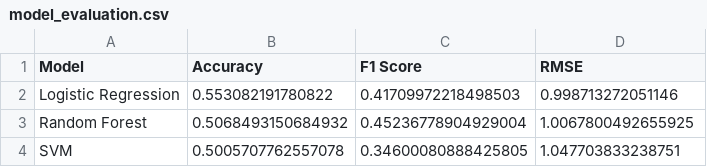
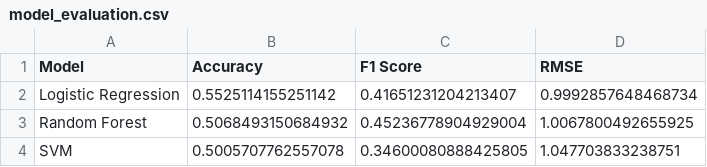
Before and after one commit to tarintrader/ml-football-project, a CSV file: outputs/model_evaluation.csv, drawn as a sheet.

```diff
--- a/outputs/model_evaluation.csv
+++ b/outputs/model_evaluation.csv
@@ -1,3 +1,3 @@
 Model,Accuracy,F1 Score,RMSE
-Logistic Regression,0.553082191780822,0.41709972218498503,0.998713272051146
+Logistic Regression,0.5525114155251142,0.41651231204213407,0.9992857648468734
 Random Forest,0.5068493150684932,0.45236778904929004,1.0067800492655925
```
Also changed, not shown: outputs/eda_summary.csv, 3 other files.
